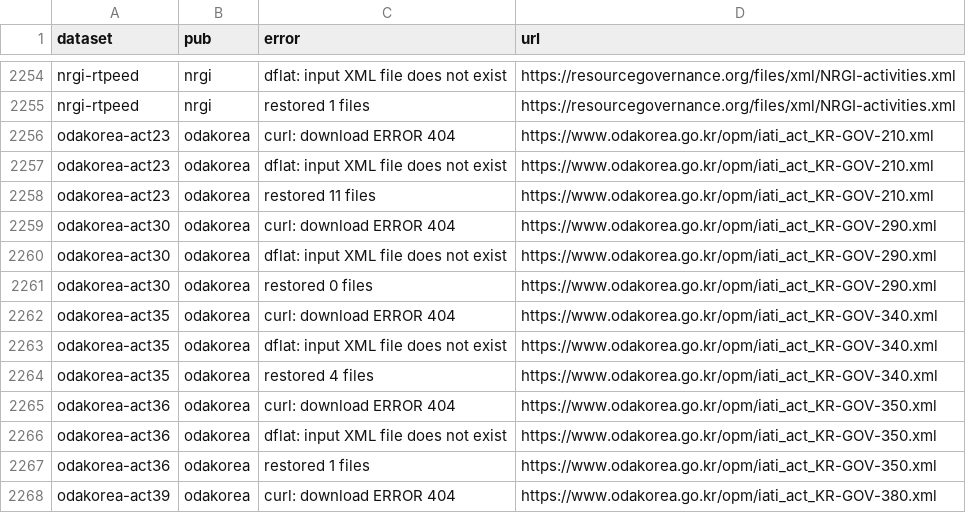
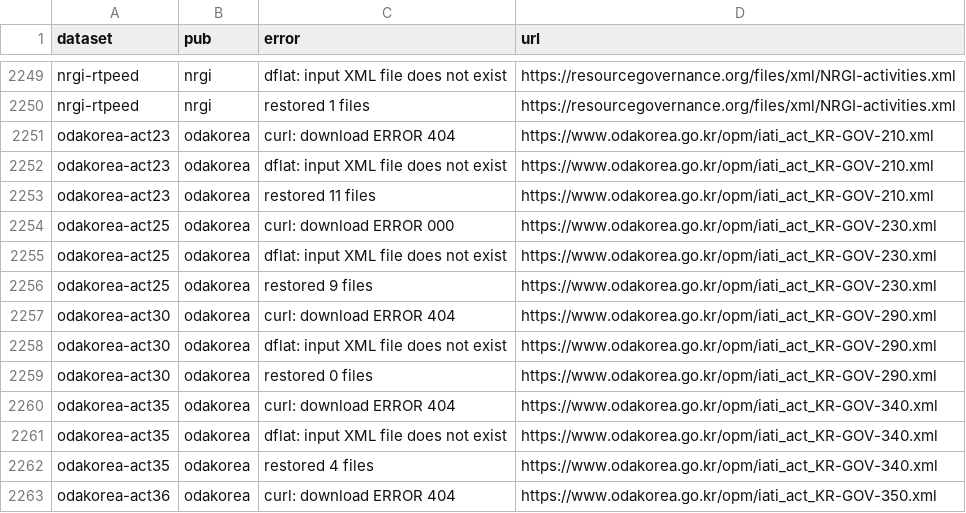
Before and after one commit to notshi/cleanerr, a CSV file: errors.csv, drawn as a sheet; only a part is shown, gaps mark what is left out; the shorter side is filled out with more unchanged rows; the diff covers the shown part only.

```diff
--- a/errors.csv
+++ b/errors.csv
@@ -2258,2 +2253,5 @@ odakorea-act23,odakorea,dflat: input XML file does not exist,"https://www.odakor
 odakorea-act23,odakorea,restored 11 files,"https://www.odakorea.go.kr/opm/iati_act_KR-GOV-210.xml"
+odakorea-act25,odakorea,curl: download ERROR 000,"https://www.odakorea.go.kr/opm/iati_act_KR-GOV-230.xml"
+odakorea-act25,odakorea,dflat: input XML file does not exist,"https://www.odakorea.go.kr/opm/iati_act_KR-GOV-230.xml"
+odakorea-act25,odakorea,restored 9 files,"https://www.odakorea.go.kr/opm/iati_act_KR-GOV-230.xml"
 odakorea-act30,odakorea,curl: download ERROR 404,"https://www.odakorea.go.kr/opm/iati_act_KR-GOV-290.xml"
```
Also changed, not shown: 2 added rows, 9 removed rows and 3 edited cells elsewhere in this file, 5 other files.
